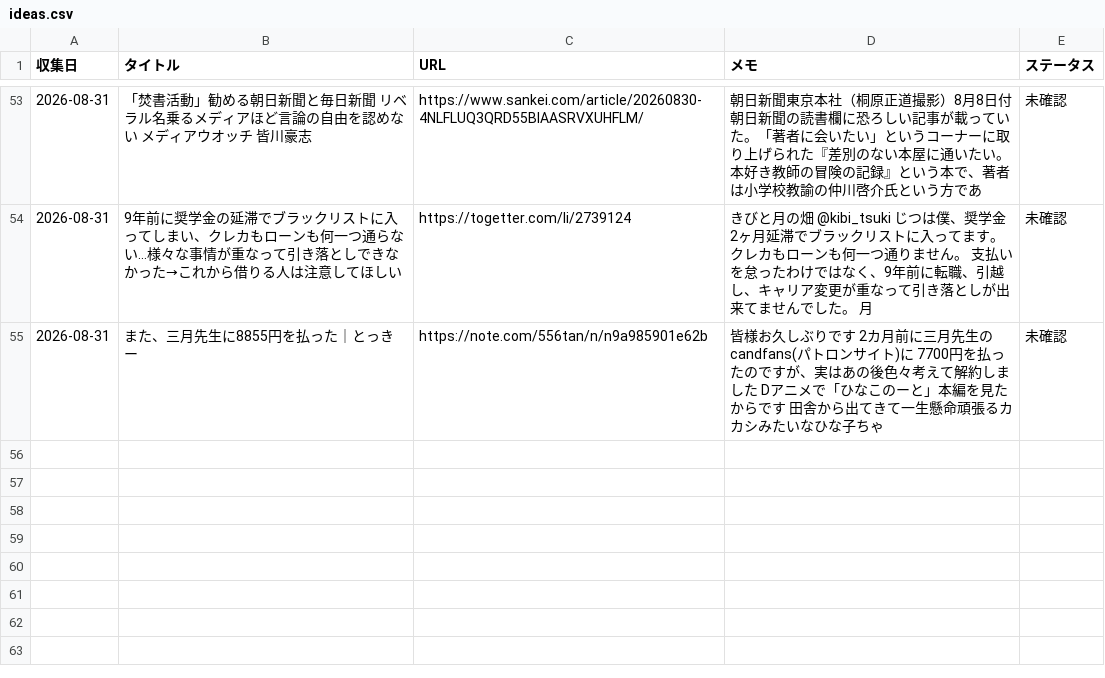
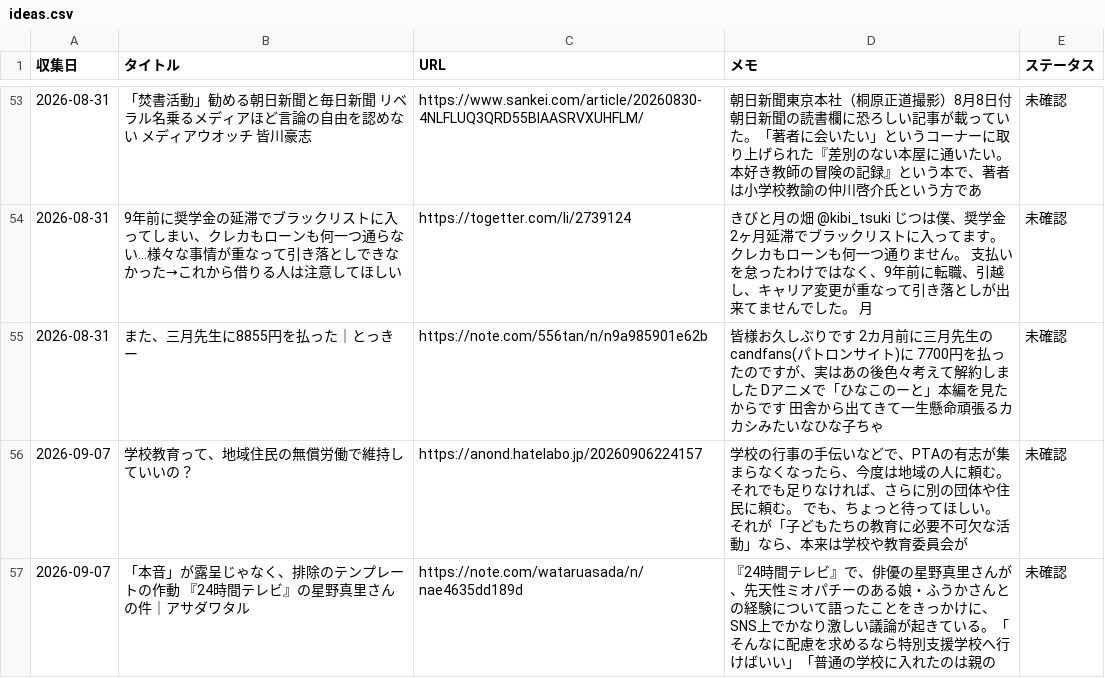
Before and after one commit to borderlessstar/edu-topics, a CSV file: ideas.csv, drawn as a sheet; only a part is shown, gaps mark what is left out.

```diff
--- a/ideas.csv
+++ b/ideas.csv
@@ -55 +55,3 @@
 2026-08-31,また、三月先生に8855円を払った｜とっきー,https://note.com/556tan/n/n9a985901e62b,皆様お久しぶりです 2カ月前に三月先生のcandfans(パトロンサイト)に 7700円を払ったのですが、実はあの後色々考えて解約しました Dアニメで「ひなこのーと」本編を見たからです 田舎から出てきて一生懸命頑張るカカシみたいなひな子ちゃ,未確認
+2026-09-07,学校教育って、地域住民の無償労働で維持していいの？,https://anond.hatelabo.jp/20260906224157,学校の行事の手伝いなどで、PTAの有志が集まらなくなったら、今度は地域の人に頼む。 それでも足りなければ、さらに別の団体や住民に頼む。 でも、ちょっと待ってほしい。 それが「子どもたちの教育に必要不可欠な活動」なら、本来は学校や教育委員会が,未確認
+2026-09-07,「本音」が露呈じゃなく、排除のテンプレートの作動　『24時間テレビ』の星野真里さんの件｜アサダワタル,https://note.com/wataruasada/n/nae4635dd189d,『24時間テレビ』で、俳優の星野真里さんが、先天性ミオパチーのある娘・ふうかさんとの経験について語ったことをきっかけに、SNS上でかなり激しい議論が起きている。「そんなに配慮を求めるなら特別支援学校へ行けばいい」「普通の学校に入れたのは親の,未確認
```
Also changed, not shown: 1 other file.
